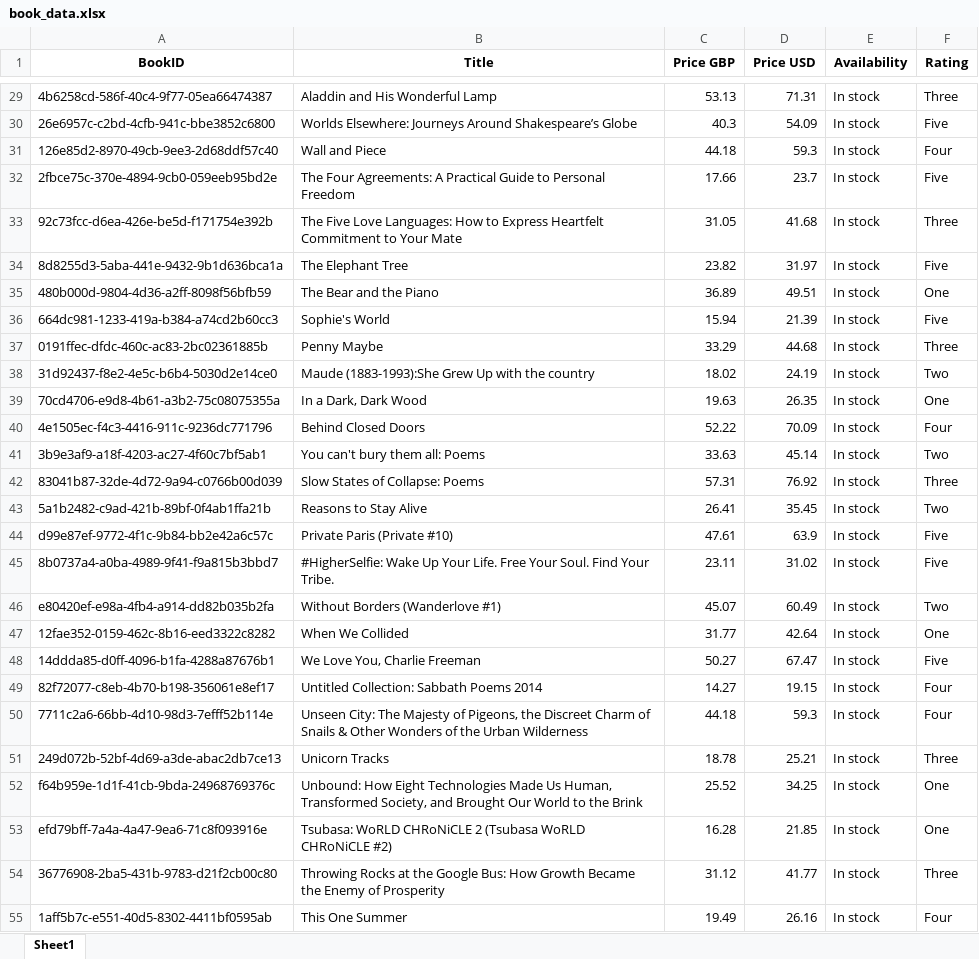
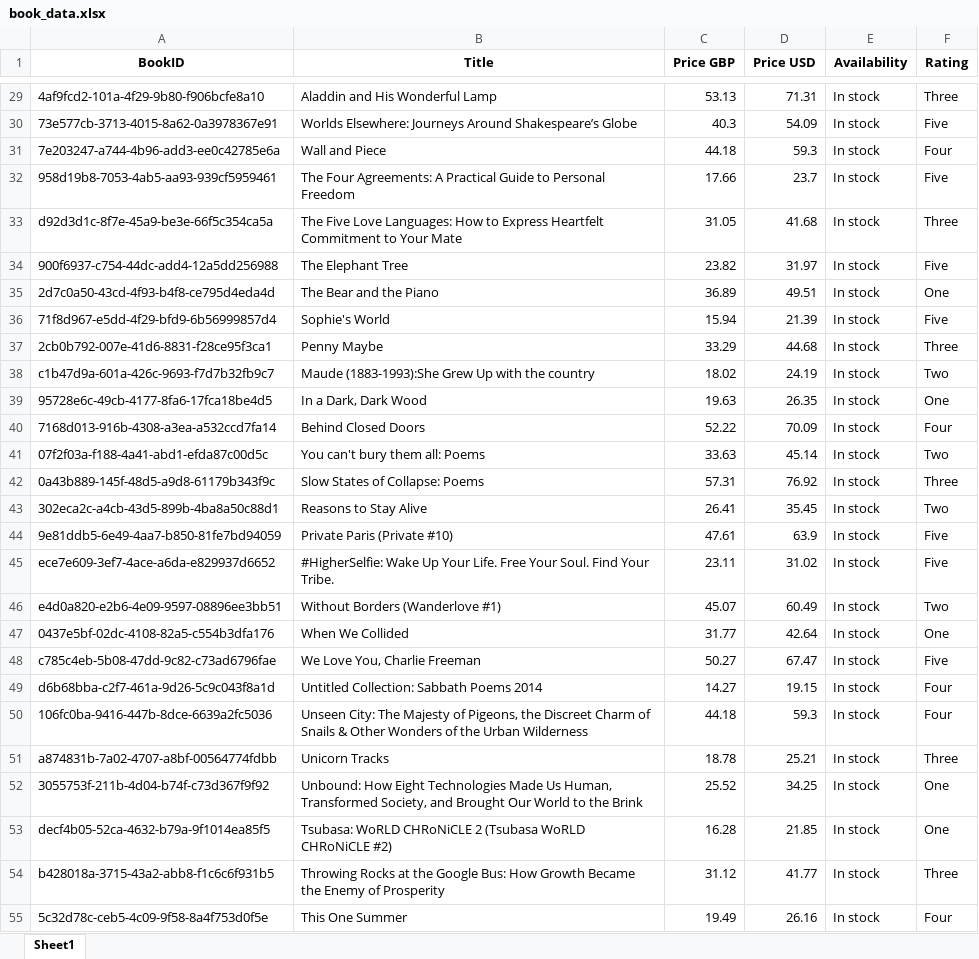
Before and after one commit to codingsolutionsoneproblematatime/playwright-scraper-books, an Excel workbook: book_data.xlsx, sheet Sheet1, drawn as a sheet; only a part is shown, gaps mark what is left out; values as stored, in another font and other column widths than the file's, no borders; the diff covers the shown part only; the diff names each change by its address in the sheet, - before the commit and + after, or states it on an @@ line.

Commit message:
add GUID for BookID and execution time tracking

```diff
--- a/book_data.xlsx (sheet Sheet1)
+++ b/book_data.xlsx (sheet Sheet1)
-A29 (BookID): 4b6258cd-586f-40c4-9f77-05ea66474387
+A29 (BookID): 4af9fcd2-101a-4f29-9b80-f906bcfe8a10
-A30 (BookID): 26e6957c-c2bd-4cfb-941c-bbe3852c6800
+A30 (BookID): 73e577cb-3713-4015-8a62-0a3978367e91
-A31 (BookID): 126e85d2-8970-49cb-9ee3-2d68ddf57c40
+A31 (BookID): 7e203247-a744-4b96-add3-ee0c42785e6a
-A32 (BookID): 2fbce75c-370e-4894-9cb0-059eeb95bd2e
+A32 (BookID): 958d19b8-7053-4ab5-aa93-939cf5959461
-A33 (BookID): 92c73fcc-d6ea-426e-be5d-f171754e392b
+A33 (BookID): d92d3d1c-8f7e-45a9-be3e-66f5c354ca5a
-A34 (BookID): 8d8255d3-5aba-441e-9432-9b1d636bca1a
+A34 (BookID): 900f6937-c754-44dc-add4-12a5dd256988
-A35 (BookID): 480b000d-9804-4d36-a2ff-8098f56bfb59
+A35 (BookID): 2d7c0a50-43cd-4f93-b4f8-ce795d4eda4d
-A36 (BookID): 664dc981-1233-419a-b384-a74cd2b60cc3
+A36 (BookID): 71f8d967-e5dd-4f29-bfd9-6b56999857d4
-A37 (BookID): 0191ffec-dfdc-460c-ac83-2bc02361885b
+A37 (BookID): 2cb0b792-007e-41d6-8831-f28ce95f3ca1
-A38 (BookID): 31d92437-f8e2-4e5c-b6b4-5030d2e14ce0
+A38 (BookID): c1b47d9a-601a-426c-9693-f7d7b32fb9c7
-A39 (BookID): 70cd4706-e9d8-4b61-a3b2-75c08075355a
+A39 (BookID): 95728e6c-49cb-4177-8fa6-17fca18be4d5
-A40 (BookID): 4e1505ec-f4c3-4416-911c-9236dc771796
+A40 (BookID): 7168d013-916b-4308-a3ea-a532ccd7fa14
-A41 (BookID): 3b9e3af9-a18f-4203-ac27-4f60c7bf5ab1
+A41 (BookID): 07f2f03a-f188-4a41-abd1-efda87c00d5c
-A42 (BookID): 83041b87-32de-4d72-9a94-c0766b00d039
+A42 (BookID): 0a43b889-145f-48d5-a9d8-61179b343f9c
-A43 (BookID): 5a1b2482-c9ad-421b-89bf-0f4ab1ffa21b
+A43 (BookID): 302eca2c-a4cb-43d5-899b-4ba8a50c88d1
-A44 (BookID): d99e87ef-9772-4f1c-9b84-bb2e42a6c57c
+A44 (BookID): 9e81ddb5-6e49-4aa7-b850-81fe7bd94059
-A45 (BookID): 8b0737a4-a0ba-4989-9f41-f9a815b3bbd7
+A45 (BookID): ece7e609-3ef7-4ace-a6da-e829937d6652
-A46 (BookID): e80420ef-e98a-4fb4-a914-dd82b035b2fa
+A46 (BookID): e4d0a820-e2b6-4e09-9597-08896ee3bb51
-A47 (BookID): 12fae352-0159-462c-8b16-eed3322c8282
+A47 (BookID): 0437e5bf-02dc-4108-82a5-c554b3dfa176
-A48 (BookID): 14ddda85-d0ff-4096-b1fa-4288a87676b1
+A48 (BookID): c785c4eb-5b08-47dd-9c82-c73ad6796fae
-A49 (BookID): 82f72077-c8eb-4b70-b198-356061e8ef17
+A49 (BookID): d6b68bba-c2f7-461a-9d26-5c9c043f8a1d
-A50 (BookID): 7711c2a6-66bb-4d10-98d3-7efff52b114e
+A50 (BookID): 106fc0ba-9416-447b-8dce-6639a2fc5036
-A51 (BookID): 249d072b-52bf-4d69-a3de-abac2db7ce13
+A51 (BookID): a874831b-7a02-4707-a8bf-00564774fdbb
-A52 (BookID): f64b959e-1d1f-41cb-9bda-24968769376c
+A52 (BookID): 3055753f-211b-4d04-b74f-c73d367f9f92
-A53 (BookID): efd79bff-7a4a-4a47-9ea6-71c8f093916e
+A53 (BookID): decf4b05-52ca-4632-b79a-9f1014ea85f5
-A54 (BookID): 36776908-2ba5-431b-9783-d21f2cb00c80
+A54 (BookID): b428018a-3715-43a2-abb8-f1c6c6f931b5
-A55 (BookID): 1aff5b7c-e551-40d5-8302-4411bf0595ab
+A55 (BookID): 5c32d78c-ceb5-4c09-9f58-8a4f753d0f5e
```
Also changed, not shown: 973 edited cells elsewhere in this sheet, 2 other files.
